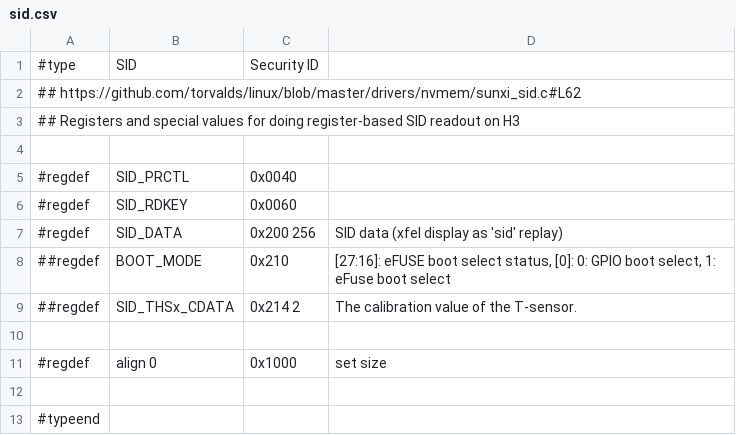
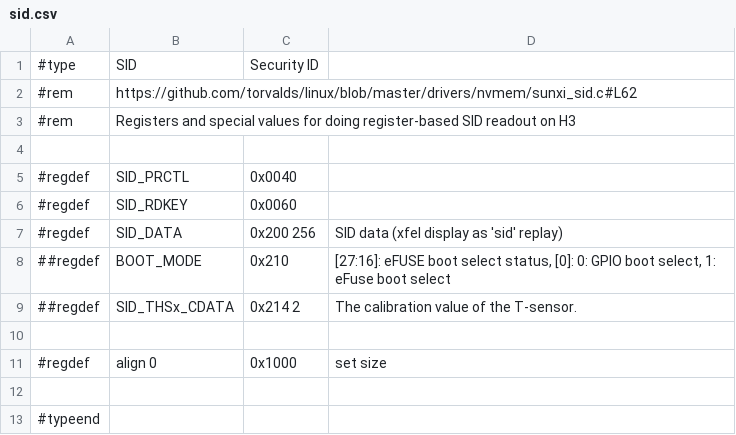
Before and after one commit to ua1arn/hftrx, a CSV file: tools/genregdefs/aw_a733/sid.csv, drawn as a sheet; removed rows and columns are numbered as before the commit, all else as after; the diff names each change by its address in the sheet, - before the commit and + after, or states it on an @@ line.

```diff
--- a/tools/genregdefs/aw_a733/sid.csv
+++ b/tools/genregdefs/aw_a733/sid.csv
-row 2: ## https://github.com/torvalds/linux/blob/master/drivers/nvmem/sunxi_sid.c#L62
-row 3: ## Registers and special values for doing register-based SID readout on H3
+row 2: #rem | https://github.com/torvalds/linux/blob/master/drivers/nvmem/sunxi_sid.c#L62
+row 3: #rem | Registers and special values for doing register-based SID readout on H3
```
Also changed, not shown: tools/genregdefs/aw_a733/aw_a733.csv, tools/genregdefs/aw_a733/i2s_pcm.csv, 4 other files.
